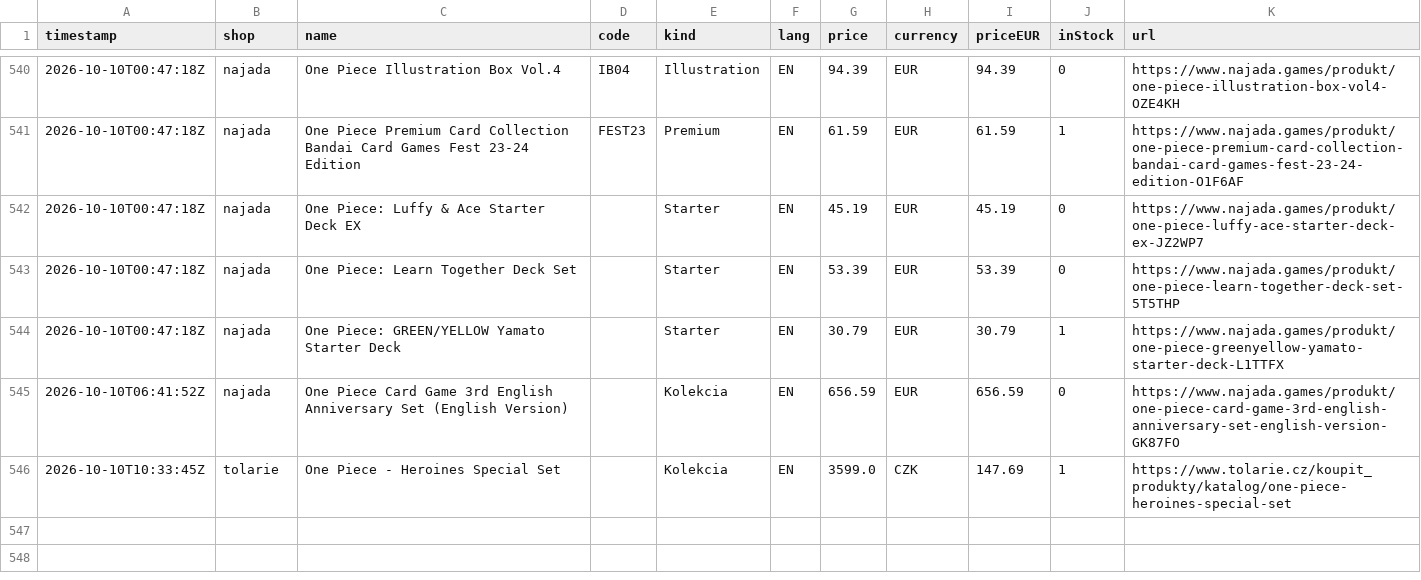
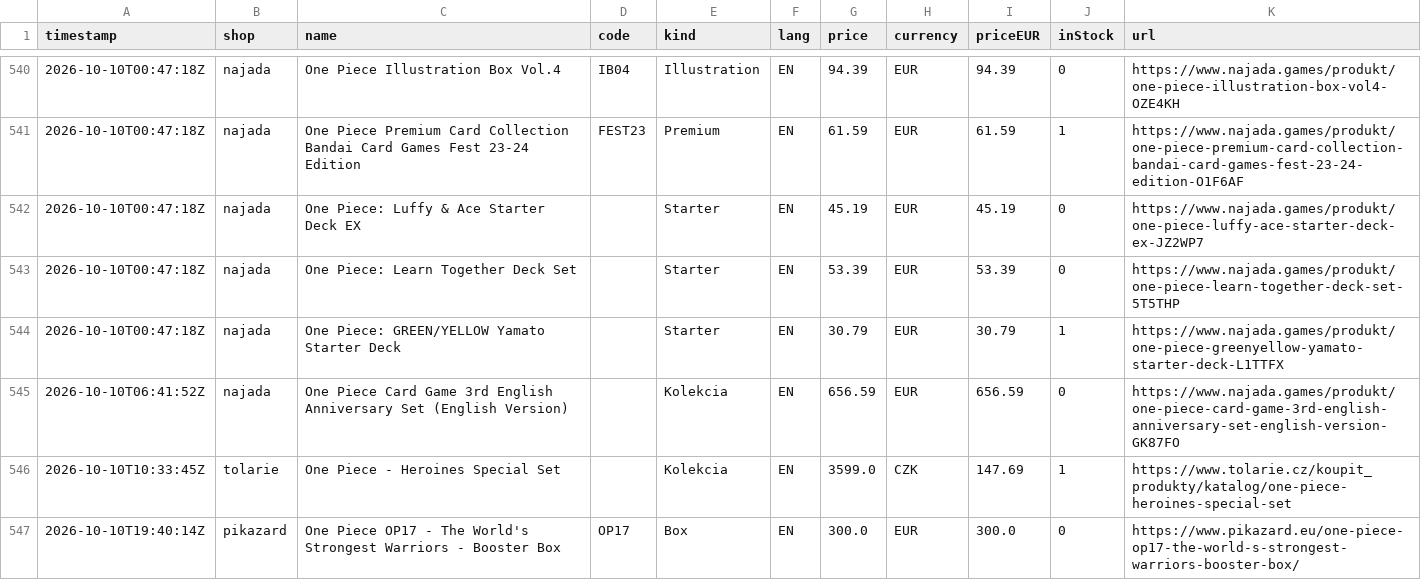
Before and after one commit to factoryofcrazy-coder/onepiece-ceny, a CSV file: data/history.csv, drawn as a sheet; only a part is shown, gaps mark what is left out; the diff names each change by its address in the sheet, - before the commit and + after, or states it on an @@ line.

```diff
--- a/data/history.csv
+++ b/data/history.csv
+row 547: 2026-10-10T19:40:14Z | pikazard | One Piece OP17 - The World's Strongest Warriors - Booster Box | OP17 | Box | EN | 300.0 | EUR | 300.0 | 0 | https://www.pikazard.eu/one-piece-op17-the-world-s-strongest-warriors-booster-box/
```
Also changed, not shown: 3 other files.
